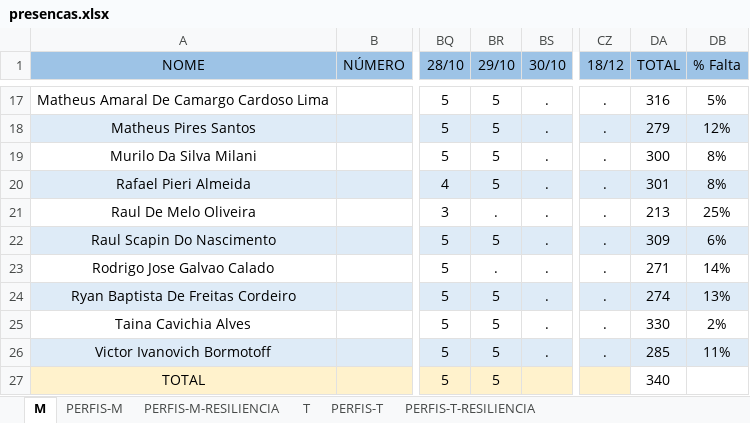
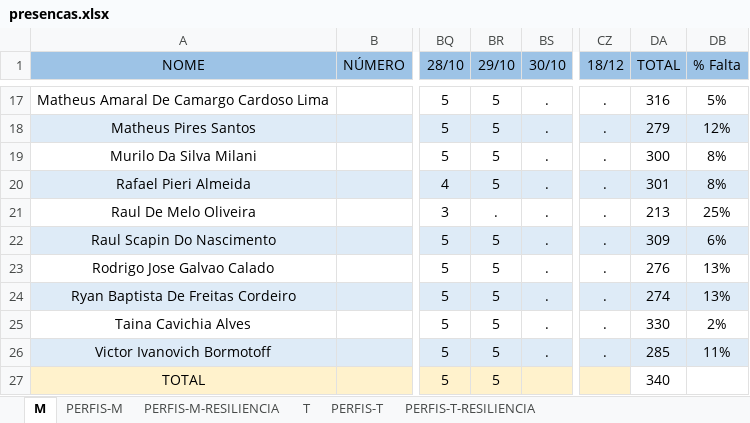
Before and after one commit to corujasdevbr/senai-desenvolvimento-2s2019, an Excel workbook: organizacao/presencas.xlsx, sheet M, drawn as a sheet; only a part is shown, gaps mark what is left out; values as stored, in another font and other column widths than the file's, no borders; the diff names each change by its address in the sheet, - before the commit and + after, or states it on an @@ line.

Commit message:
presencas

```diff
--- a/organizacao/presencas.xlsx (sheet M)
+++ b/organizacao/presencas.xlsx (sheet M)
-BR23 (29/10): .
+BR23 (29/10): 5
-DA23 (TOTAL): 271
+DA23 (TOTAL): 276
-DB23 (% Falta): 14%
+DB23 (% Falta): 13%
```
